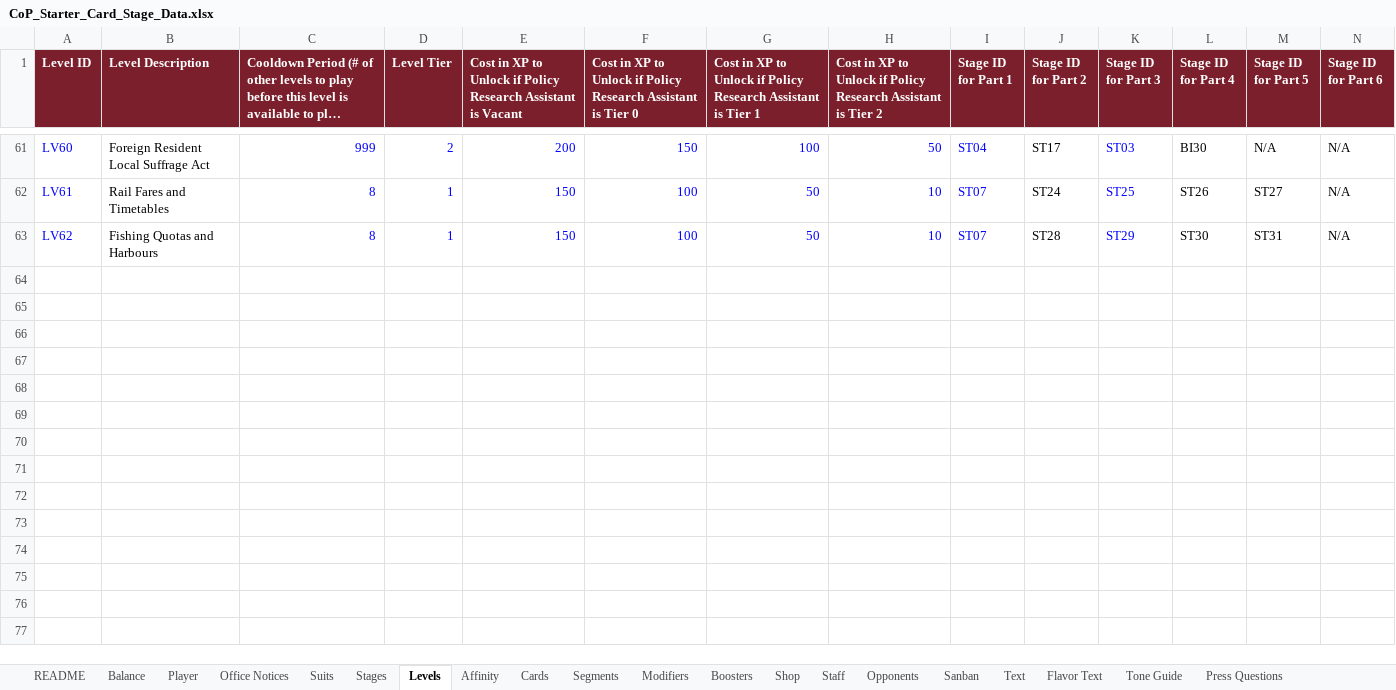
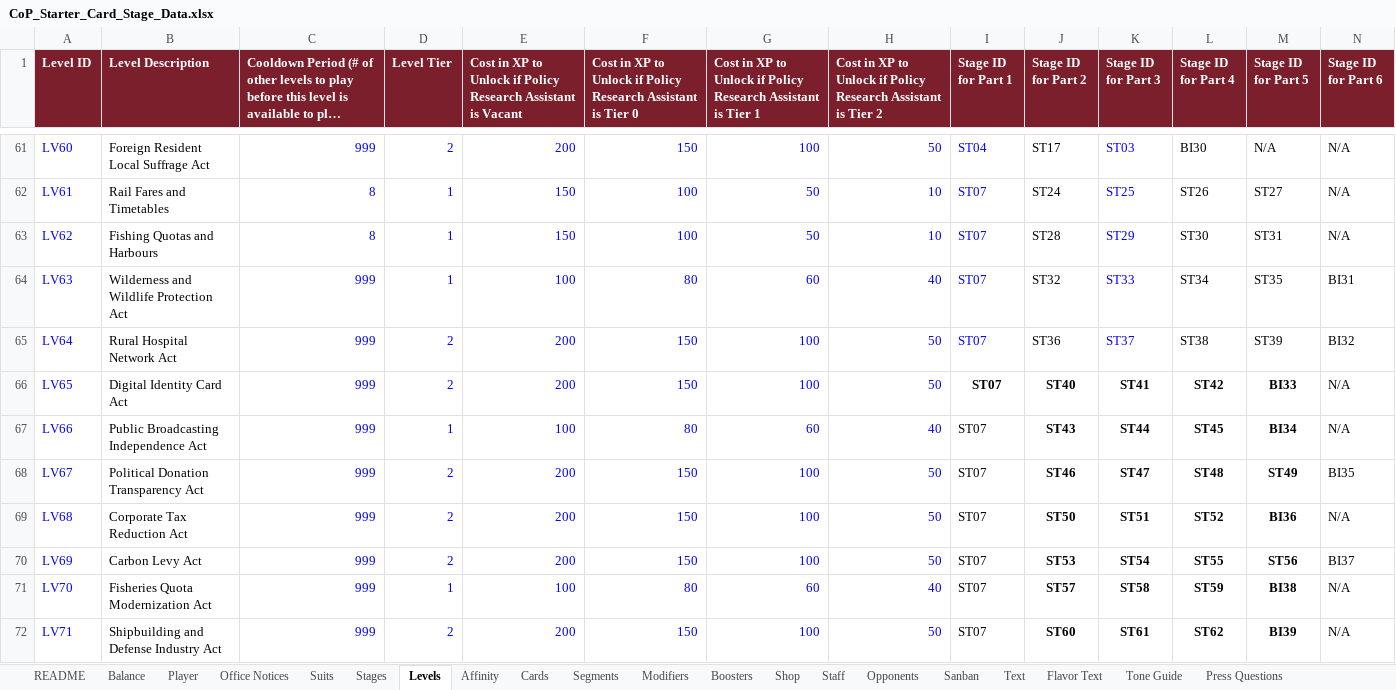
Before and after one commit to Lotusmonogatari/CoP-Deckbuilder, an Excel workbook: design/CoP_Starter_Card_Stage_Data.xlsx, sheet Levels, drawn as a sheet; only a part is shown, gaps mark what is left out; long unchanged cells end in …; values as stored, in another font and other column widths than the file's, no borders; rows hold the shown columns only; the diff covers the shown part only; the diff names each change by its address in the sheet, - before the commit and + after, or states it on an @@ line.

```diff
--- a/design/CoP_Starter_Card_Stage_Data.xlsx (sheet Levels)
+++ b/design/CoP_Starter_Card_Stage_Data.xlsx (sheet Levels)
+row 64: LV63 | Wilderness and Wildlife Protection Act | 999 | 1 | 100 | 80 | 60 | 40 | ST07 | ST32 | ST33 | ST34 | ST35 | BI31
+row 65: LV64 | Rural Hospital Network Act | 999 | 2 | 200 | 150 | 100 | 50 | ST07 | ST36 | ST37 | ST38 | ST39 | BI32
+row 66: LV65 | Digital Identity Card Act | 999 | 2 | 200 | 150 | 100 | 50 | ST07 | ST40 | ST41 | ST42 | BI33 | N/A
+row 67: LV66 | Public Broadcasting Independence Act | 999 | 1 | 100 | 80 | 60 | 40 | ST07 | ST43 | ST44 | ST45 | BI34 | N/A
+row 68: LV67 | Political Donation Transparency Act | 999 | 2 | 200 | 150 | 100 | 50 | ST07 | ST46 | ST47 | ST48 | ST49 | BI35
+row 69: LV68 | Corporate Tax Reduction Act | 999 | 2 | 200 | 150 | 100 | 50 | ST07 | ST50 | ST51 | ST52 | BI36 | N/A
+row 70: LV69 | Carbon Levy Act | 999 | 2 | 200 | 150 | 100 | 50 | ST07 | ST53 | ST54 | ST55 | ST56 | BI37
+row 71: LV70 | Fisheries Quota Modernization Act | 999 | 1 | 100 | 80 | 60 | 40 | ST07 | ST57 | ST58 | ST59 | BI38 | N/A
+row 72: LV71 | Shipbuilding and Defense Industry Act | 999 | 2 | 200 | 150 | 100 | 50 | ST07 | ST60 | ST61 | ST62 | BI39 | N/A
```
Also changed, not shown: 11 added rows elsewhere in this sheet, sheet Player Cues, sheet Stages, sheet Stage Questions, sheet Transition Dialogue, sheet Assets, sheet Affinity, 5 more sheets, 10 other files.
